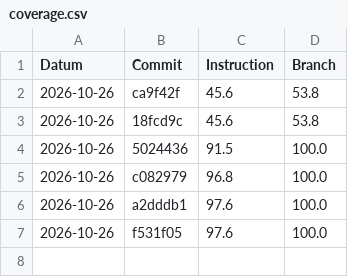
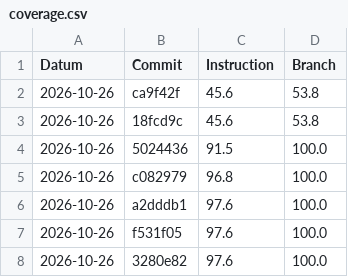
Before and after one commit to Flashbibi/450-tictactest-mvk, a CSV file: coverage.csv, drawn as a sheet; the diff names each change by its address in the sheet, - before the commit and + after, or states it on an @@ line.

```diff
--- a/coverage.csv
+++ b/coverage.csv
+row 8: 2026-10-26 | 3280e82 | 97.6 | 100.0
```
